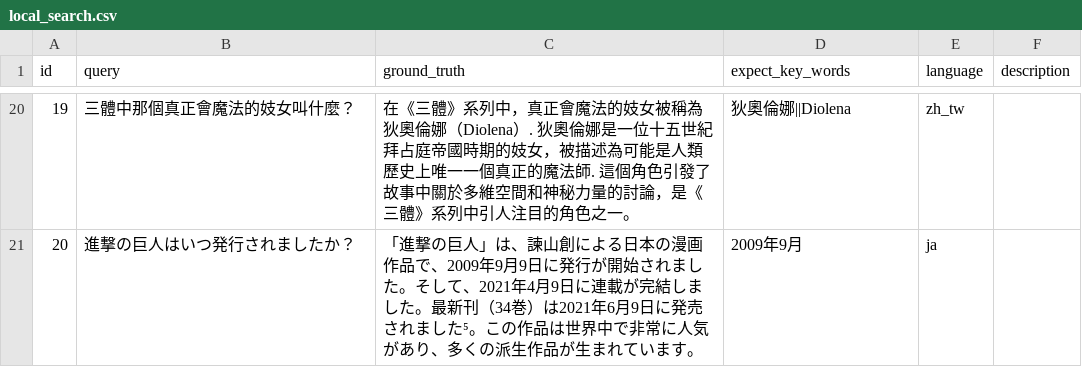
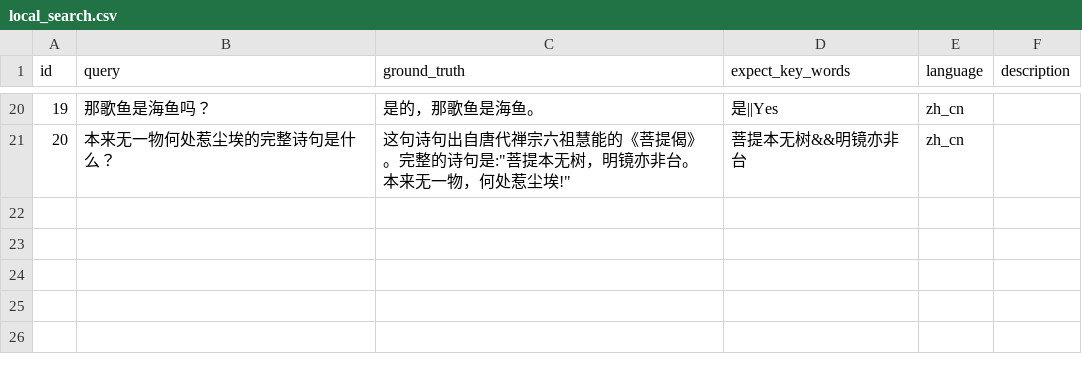
Before and after one commit to sparticleinc/ASEED, a CSV file: datasets/local_search.csv, drawn as a sheet; only a part is shown, gaps mark what is left out; the diff covers the shown part only.

Commit message:
refactor: Update local_search.csv

```diff
--- a/datasets/local_search.csv
+++ b/datasets/local_search.csv
@@ -31,2 +30,3 @@ id,query,ground_truth,expect_key_words,language,description
-19,三體中那個真正會魔法的妓女叫什麼？,在《三體》系列中，真正會魔法的妓女被稱為狄奧倫娜（Diolena）. 狄奧倫娜是一位十五世紀拜占庭帝國時期的妓女，被描述為可能是人類歷史上唯一一個真正的魔法師. 這個角色引發了故事中關於多維空間和神秘力量的討論，是《三體》系列中引人注目的角色之一。,狄奧倫娜||Diolena,zh_tw,
-20,進撃の巨人はいつ発行されましたか？,「進撃の巨人」は、諫山創による日本の漫画作品で、2009年9月9日に発行が開始されました。そして、2021年4月9日に連載が完結しました。最新刊（34巻）は2021年6月9日に発売されました⁵。この作品は世界中で非常に人気があり、多くの派生作品が生まれています。,2009年9月,ja,
+19,那歌鱼是海鱼吗？,是的，那歌鱼是海鱼。,是||Yes,zh_cn,
+20,本来无一物何处惹尘埃的完整诗句是什么？,"这句诗句出自唐代禅宗六祖慧能的《菩提偈》。完整的诗句是:""菩提本无树，明镜亦非台。
+本来无一物，何处惹尘埃!""",菩提本无树&&明镜亦非台,zh_cn,
```
Also changed, not shown: 66 edited cells elsewhere in this file.
